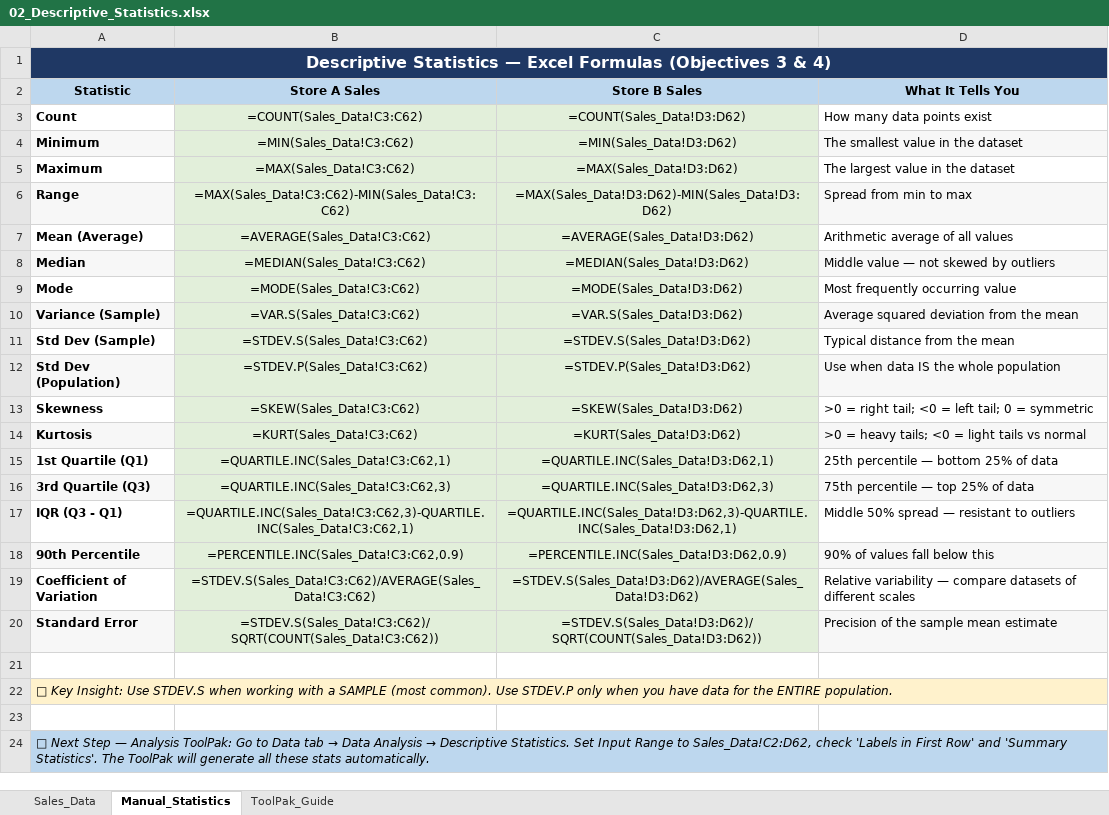
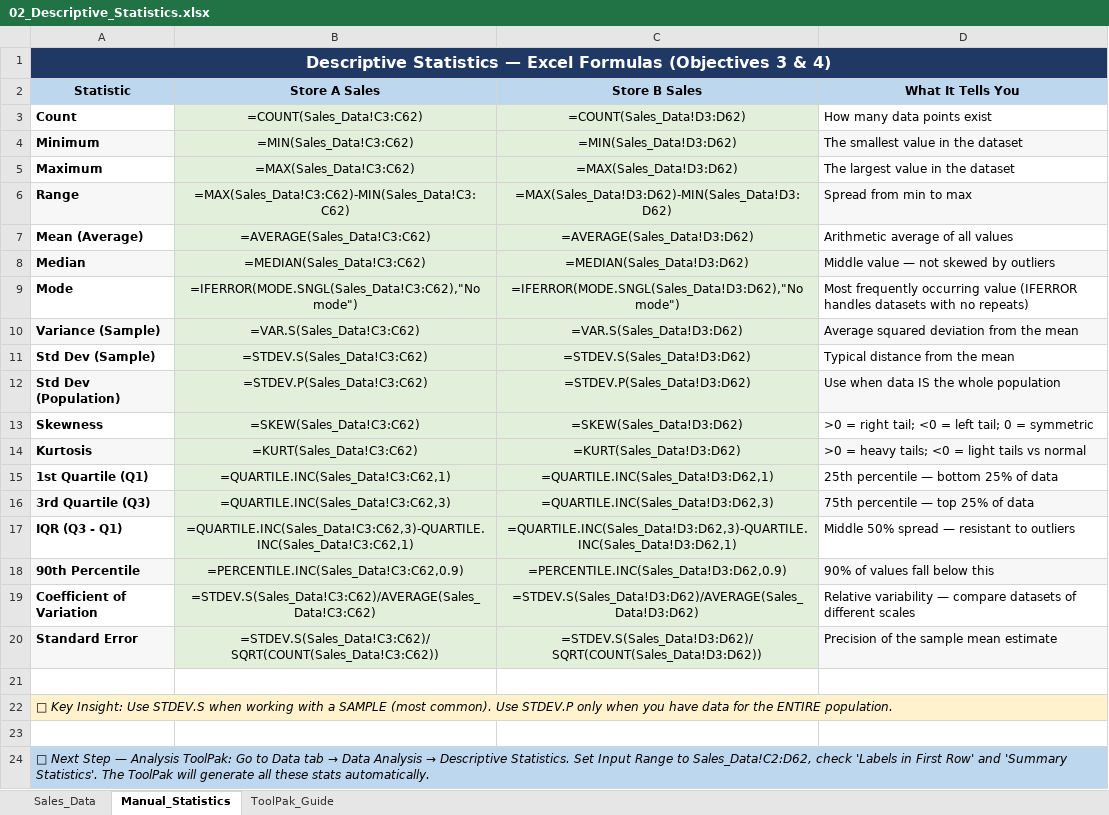
Before and after one commit to jjasser87/dtaexcel, an Excel workbook: rFLA300/chapter-12/02_Descriptive_Statistics.xlsx, sheet Manual_Statistics, drawn as a sheet; values as stored, in another font and other column widths than the file's, no borders; formulas without a stored value are shown as written; the diff names each change by its address in the sheet, - before the commit and + after, or states it on an @@ line.

Commit message:
Fix MODE errors in Manual_Statistics sheet — use MODE.SNGL with IFERROR, add duplicate values to Sales_Data

```diff
--- a/rFLA300/chapter-12/02_Descriptive_Statistics.xlsx (sheet Manual_Statistics)
+++ b/rFLA300/chapter-12/02_Descriptive_Statistics.xlsx (sheet Manual_Statistics)
-B9 (Store A Sales): =MODE(Sales_Data!C3:C62)
+B9 (Store A Sales): =IFERROR(MODE.SNGL(Sales_Data!C3:C62),"No mode")
-C9 (Store B Sales): =MODE(Sales_Data!D3:D62)
+C9 (Store B Sales): =IFERROR(MODE.SNGL(Sales_Data!D3:D62),"No mode")
-D9 (What It Tells You): …occurring value
+D9 (What It Tells You): …occurring value (IFERROR handles datasets with no repeats)
```
Also changed, not shown: sheet Sales_Data.
